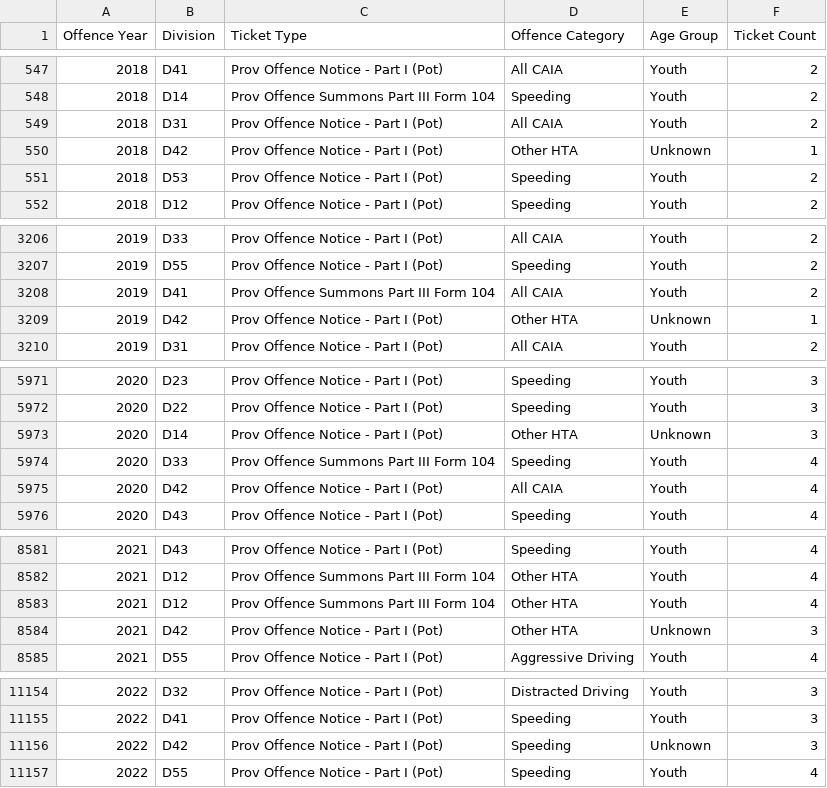
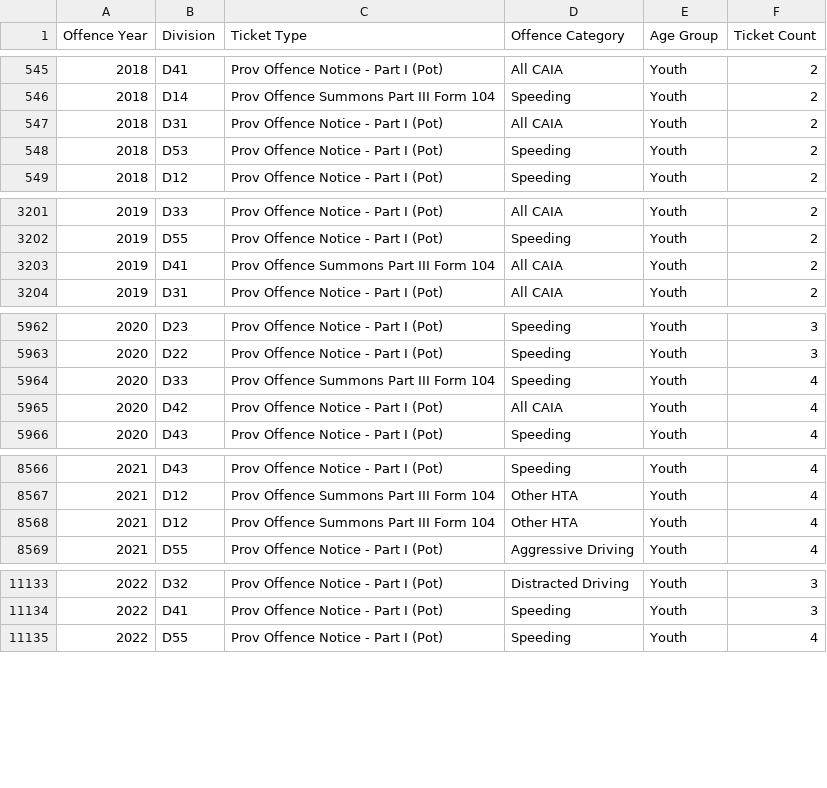
Before and after one commit to cristinaasu/TorontoTicketsIssued, a CSV file: data/analysis_data/cleaned_tickets_data.csv, drawn as a sheet; only a part is shown, gaps mark what is left out; the diff covers the shown part only.

```diff
--- a/data/analysis_data/cleaned_tickets_data.csv
+++ b/data/analysis_data/cleaned_tickets_data.csv
@@ -549,3 +547,2 @@ Offence Year,Division,Ticket Type,Offence Category,Age Group,Ticket Count
 2018,D31,Prov Offence Notice - Part I (Pot),All CAIA,Youth,2
-2018,D42,Prov Offence Notice - Part I (Pot),Other HTA,Unknown,1
 2018,D53,Prov Offence Notice - Part I (Pot),Speeding,Youth,2
@@ -3208,3 +3203,2 @@ Offence Year,Division,Ticket Type,Offence Category,Age Group,Ticket Count
 2019,D41,Prov Offence Summons Part III Form 104,All CAIA,Youth,2
-2019,D42,Prov Offence Notice - Part I (Pot),Other HTA,Unknown,1
 2019,D31,Prov Offence Notice - Part I (Pot),All CAIA,Youth,2
@@ -5972,3 +5963,2 @@ Offence Year,Division,Ticket Type,Offence Category,Age Group,Ticket Count
 2020,D22,Prov Offence Notice - Part I (Pot),Speeding,Youth,3
-2020,D14,Prov Offence Notice - Part I (Pot),Other HTA,Unknown,3
 2020,D33,Prov Offence Summons Part III Form 104,Speeding,Youth,4
@@ -8583,3 +8568,2 @@ Offence Year,Division,Ticket Type,Offence Category,Age Group,Ticket Count
 2021,D12,Prov Offence Summons Part III Form 104,Other HTA,Youth,4
-2021,D42,Prov Offence Notice - Part I (Pot),Other HTA,Unknown,3
 2021,D55,Prov Offence Notice - Part I (Pot),Aggressive Driving,Youth,4
@@ -11155,3 +11134,2 @@ Offence Year,Division,Ticket Type,Offence Category,Age Group,Ticket Count
 2022,D41,Prov Offence Notice - Part I (Pot),Speeding,Youth,3
-2022,D42,Prov Offence Notice - Part I (Pot),Speeding,Unknown,3
 2022,D55,Prov Offence Notice - Part I (Pot),Speeding,Youth,4
```
Also changed, not shown: 21 removed rows elsewhere in this file, 1 other file.
